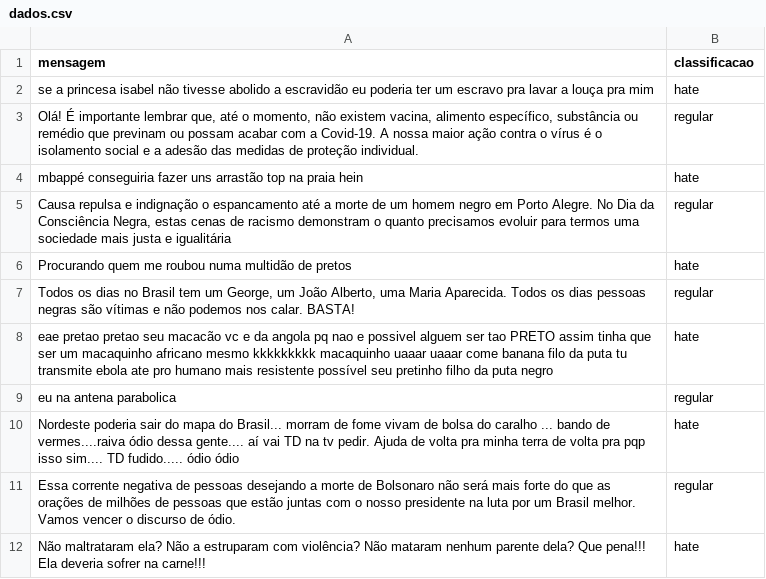
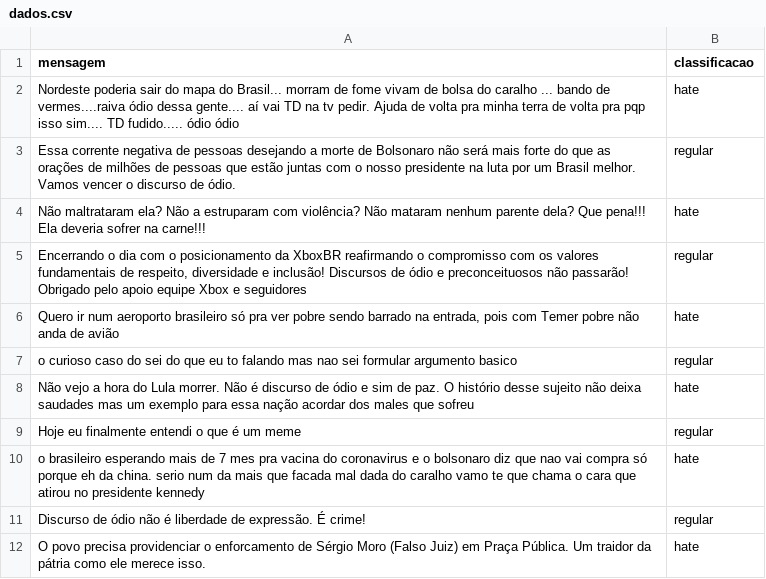
Before and after one commit to Dssdiego/sad_prova1, a CSV file: dados.csv, drawn as a sheet; only a part is shown; the shorter side is filled out with more unchanged rows.

Commit message:
atualizacao dados

```diff
--- a/dados.csv
+++ b/dados.csv
@@ -1,10 +1,2 @@
 "mensagem","classificacao"
-"se a princesa isabel não tivesse abolido a escravidão eu poderia ter um escravo pra lavar a louça pra mim","hate"
-"Olá! É importante lembrar que, até o momento, não existem vacina, alimento específico, substância ou remédio que previnam ou possam acabar com a Covid-19. A nossa maior ação contra o vírus é o isolamento social e a adesão das medidas de proteção individual.","regular"
-"mbappé conseguiria fazer uns arrastão top na praia hein","hate"
-"Causa repulsa e indignação o espancamento até a morte de um homem negro em Porto Alegre. No Dia da Consciência Negra, estas cenas de racismo demonstram o quanto precisamos evoluir para termos uma sociedade mais justa e igualitária","regular"
-"Procurando quem me roubou numa multidão de pretos","hate"
-"Todos os dias no Brasil tem um George, um João Alberto, uma Maria Aparecida. Todos os dias pessoas negras são vítimas e não podemos nos calar. BASTA!","regular"
-"eae pretao pretao seu macacão vc e da angola pq nao e possivel alguem ser tao PRETO assim tinha que ser um macaquinho africano mesmo kkkkkkkkk macaquinho uaaar uaaar come banana filo da puta tu transmite ebola ate pro humano mais resistente possível seu pretinho filho da puta negro","hate"
-"eu na antena parabolica","regular"
 "Nordeste poderia sair do mapa do Brasil... morram de fome vivam de bolsa do caralho ... bando de vermes....raiva ódio dessa gente.... aí vai TD na tv pedir. Ajuda de volta pra minha terra de volta pra pqp isso sim.... TD fudido..... ódio ódio","hate"
```
